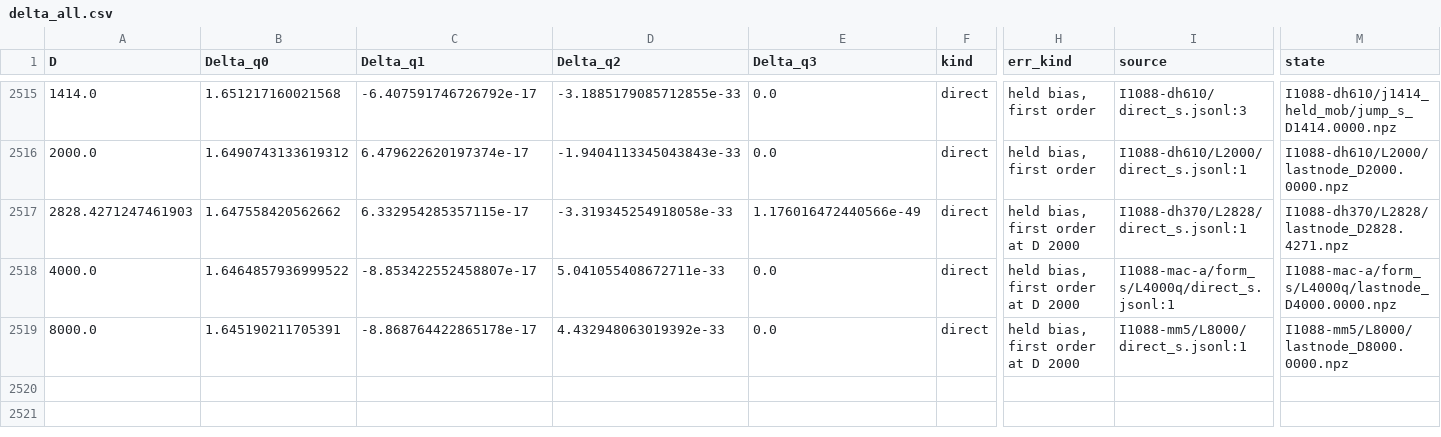
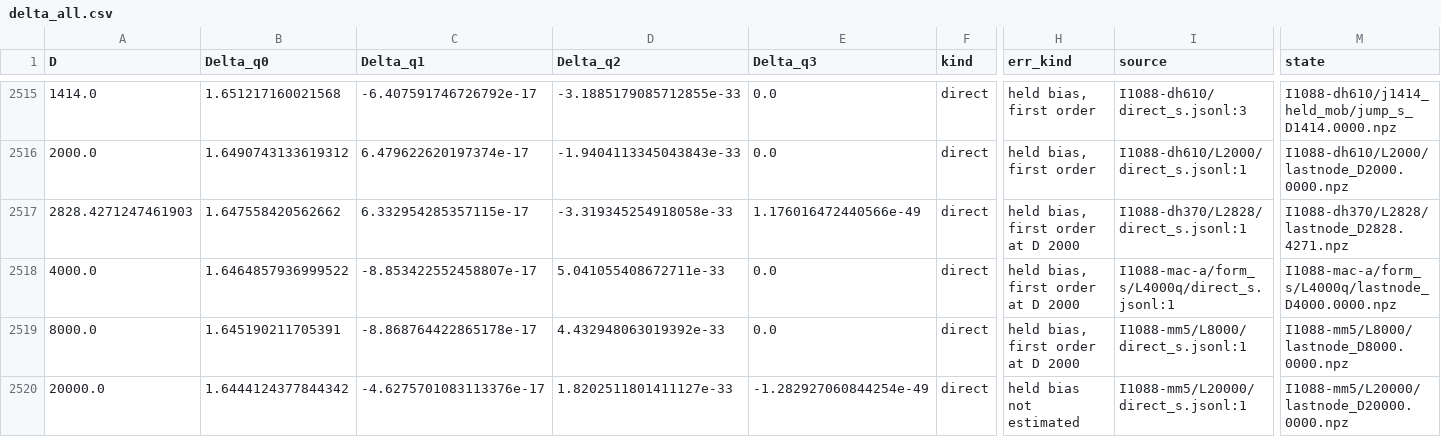
Before and after one commit to nmoinvaz/choptuik-large-d, a CSV file: hp/data/delta_all.csv, drawn as a sheet; only a part is shown, gaps mark what is left out; rows hold the shown columns only; the diff names each change by its address in the sheet, - before the commit and + after, or states it on an @@ line.

Commit message:
Delta tables: the form-S direct solve at D 20000 (#1088)
The held last-node solve of raw I1088-mm5/L20000 (raw 7449d846 for the I1088 folders, a4f16c63
for the others); its held bias is not yet estimated, so the row has no err.

```diff
--- a/hp/data/delta_all.csv
+++ b/hp/data/delta_all.csv
+row 2520: 20000.0 | 1.6444124377844342 | -4.6275701083113376e-17 | 1.8202511801411127e-33 | -1.282927060844254e-49 | direct | held bias not estimated | I1088-mm5/L20000/direct_s.jsonl:1 | I1088-mm5/L20000/lastnode_D20000.0000.npz
```
Also changed, not shown: all_values.csv.
